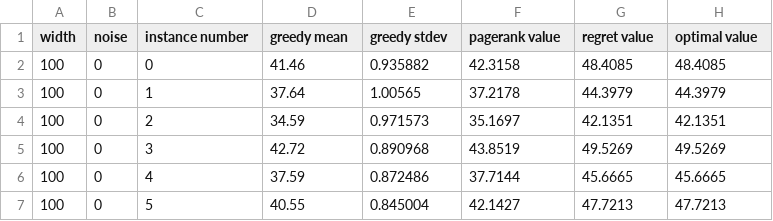
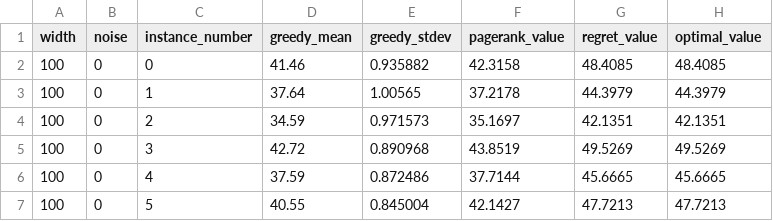
Before and after one commit to ryan-becwar/StableMatching, a CSV file: results/small_incr_results.csv, drawn as a sheet; only a part is shown.

```diff
--- a/results/small_incr_results.csv
+++ b/results/small_incr_results.csv
@@ -1,2 +1,2 @@
-width,noise,instance number, greedy mean,greedy stdev,pagerank value,regret value,optimal value
+width,noise,instance_number, greedy_mean,greedy_stdev,pagerank_value,regret_value,optimal_value
 100,0,0,41.46,0.935882,42.3158,48.4085,48.4085
```
Also changed, not shown: 1 other file.
